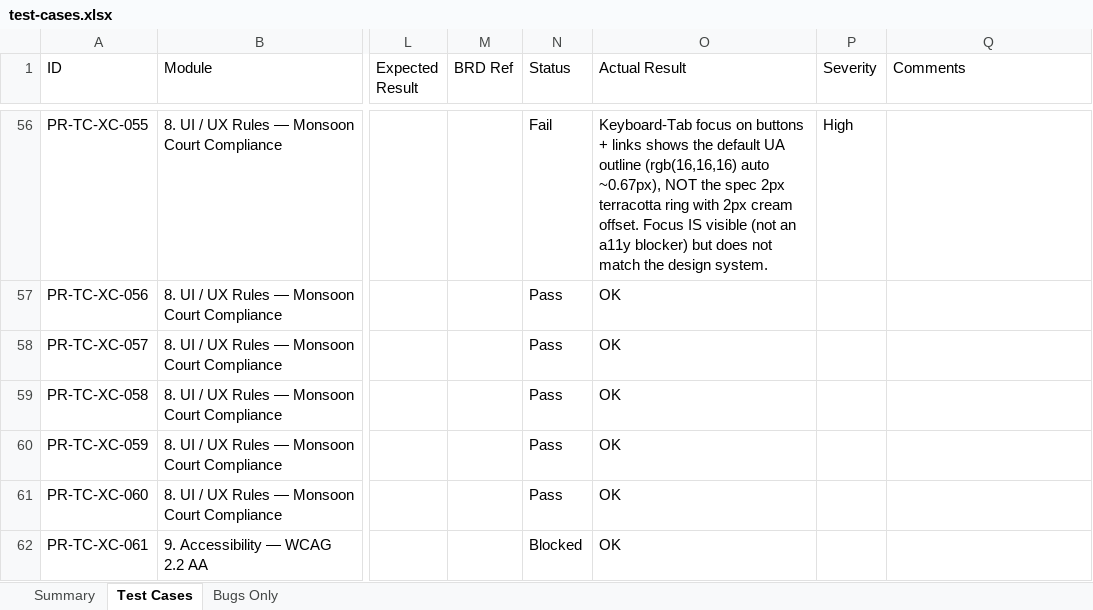
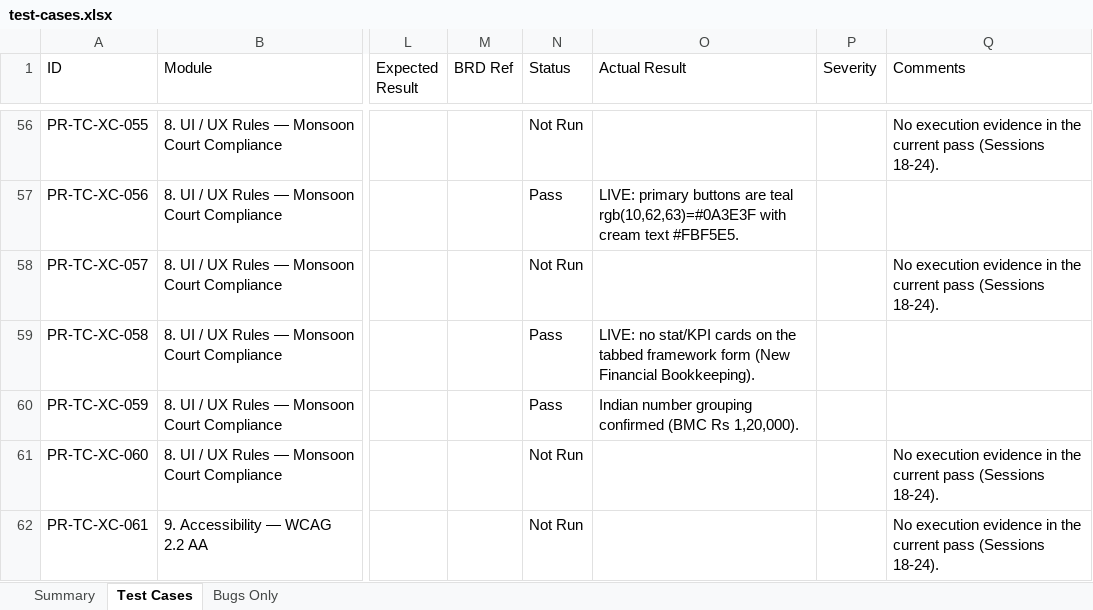
Before and after one commit to SamarthPaul/Prime-Documents, an Excel workbook: test-cases.xlsx, sheet Test Cases, drawn as a sheet; only a part is shown, gaps mark what is left out; values as stored, in another font and other column widths than the file's, no cell formats; the diff covers the shown part only; the diff names each change by its address in the sheet, - before the commit and + after, or states it on an @@ line.

```diff
--- a/test-cases.xlsx (sheet Test Cases)
+++ b/test-cases.xlsx (sheet Test Cases)
-N56 (Status): Fail
+N56 (Status): Not Run
-O56 (Actual Result): Keyboard-Tab focus on buttons + links shows the default UA outline (rgb(16,16,16) auto ~0.67px), NOT the spec 2px terracotta ring with 2px cream offset. Focus IS visible (not an a11y blocker) but does not match the design system.
+O56 (Actual Result): (empty)
-P56 (Severity): High
+P56 (Severity): (empty)
-Q56 (Comments): (empty)
+Q56 (Comments): No execution evidence in the current pass (Sessions 18-24).
-O57 (Actual Result): OK
+O57 (Actual Result): LIVE: primary buttons are teal rgb(10,62,63)=#0A3E3F with cream text #FBF5E5.
-N58 (Status): Pass
+N58 (Status): Not Run
-O58 (Actual Result): OK
+O58 (Actual Result): (empty)
-Q58 (Comments): (empty)
+Q58 (Comments): No execution evidence in the current pass (Sessions 18-24).
-O59 (Actual Result): OK
+O59 (Actual Result): LIVE: no stat/KPI cards on the tabbed framework form (New Financial Bookkeeping).
-O60 (Actual Result): OK
+O60 (Actual Result): Indian number grouping confirmed (BMC Rs 1,20,000).
-N61 (Status): Pass
+N61 (Status): Not Run
-O61:O62 (Actual Result): OK
+O61:O62 (Actual Result): (empty)
-Q61:Q62 (Comments): (empty)
+Q61:Q62 (Comments): No execution evidence in the current pass (Sessions 18-24).
-N62 (Status): Blocked
+N62 (Status): Not Run
```
Also changed, not shown: 13 added rows and 1707 edited cells elsewhere in this sheet, sheet Bugs Only, sheet Summary, cell formats, Prime_Rural_Bug_Tracker_updated.xlsx, 2 other files.
